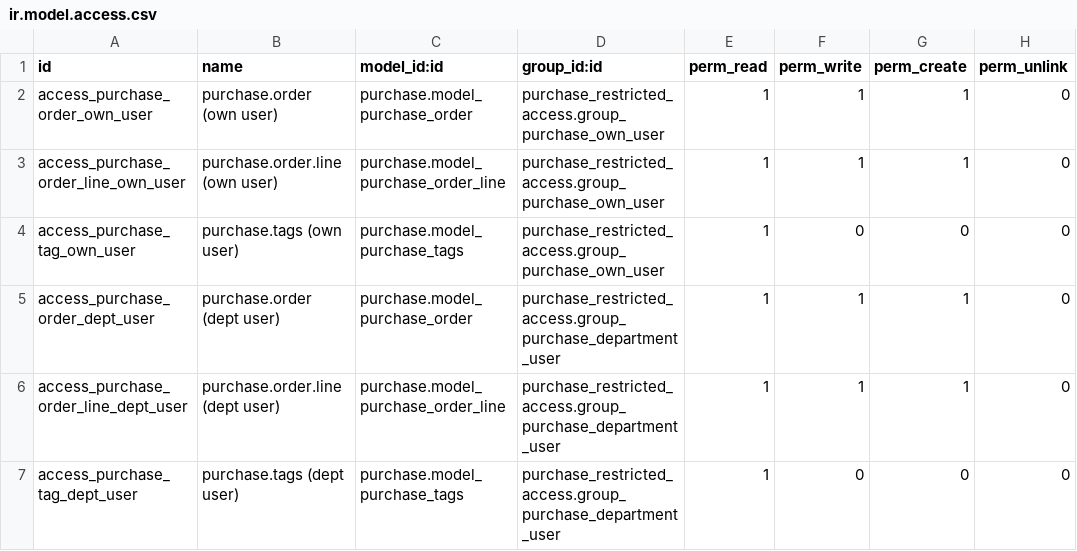
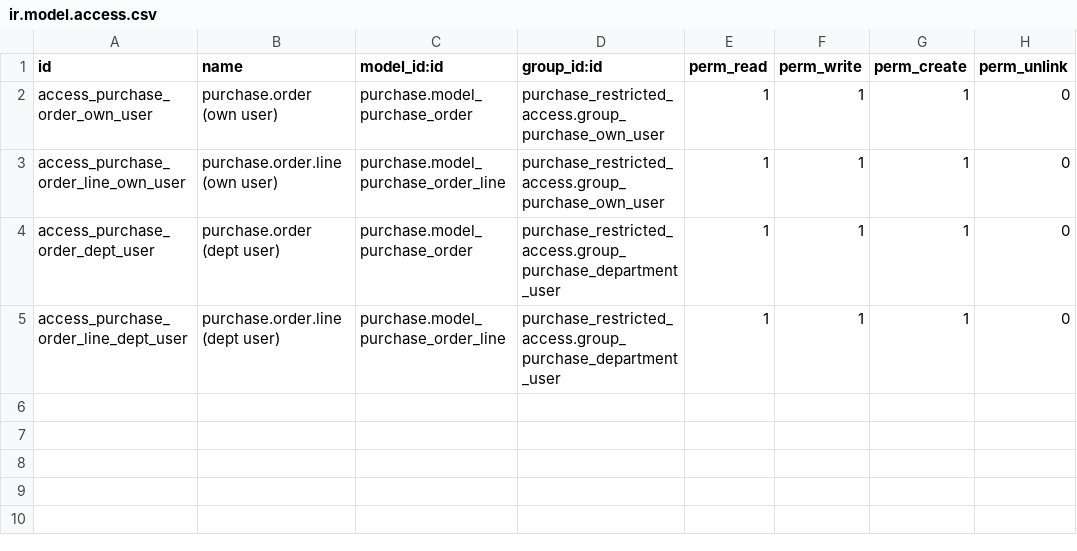
Before and after one commit to SinauGit/limawira, a CSV file: purchase_restricted_access/security/ir.model.access.csv, drawn as a sheet.

Commit message:
tambah modul purchase restircted acces 3

```diff
--- a/purchase_restricted_access/security/ir.model.access.csv
+++ b/purchase_restricted_access/security/ir.model.access.csv
@@ -3,5 +3,3 @@ access_purchase_order_own_user,purchase.order (own user),purchase.model_purchase
 access_purchase_order_line_own_user,purchase.order.line (own user),purchase.model_purchase_order_line,purchase_restricted_access.group_purchase_own_user,1,1,1,0
-access_purchase_tag_own_user,purchase.tags (own user),purchase.model_purchase_tags,purchase_restricted_access.group_purchase_own_user,1,0,0,0
 access_purchase_order_dept_user,purchase.order (dept user),purchase.model_purchase_order,purchase_restricted_access.group_purchase_department_user,1,1,1,0
 access_purchase_order_line_dept_user,purchase.order.line (dept user),purchase.model_purchase_order_line,purchase_restricted_access.group_purchase_department_user,1,1,1,0
-access_purchase_tag_dept_user,purchase.tags (dept user),purchase.model_purchase_tags,purchase_restricted_access.group_purchase_department_user,1,0,0,0
```
